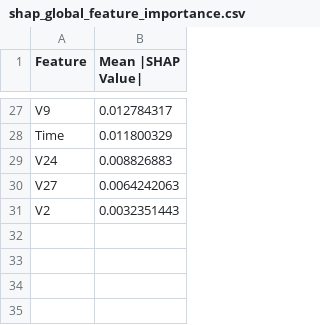
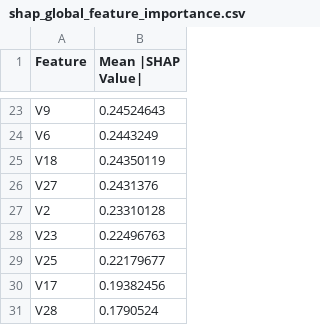
Before and after one commit to monireach2480/Credit-Card-Fraud-Detection, a CSV file: reports/tables/shap_global_feature_importance.csv, drawn as a sheet; only a part is shown, gaps mark what is left out; removed rows and columns are numbered as before the commit, all else as after; the diff covers the shown part only; the diff names each change by its address in the sheet, - before the commit and + after, or states it on an @@ line.

```diff
--- a/reports/tables/shap_global_feature_importance.csv
+++ b/reports/tables/shap_global_feature_importance.csv
-B23 (Mean |SHAP Value|): 0.012784317
+B23 (Mean |SHAP Value|): 0.24524643
-row 28: Time | 0.011800329
-row 29: V24 | 0.008826883
+row 24: V6 | 0.2443249
+row 25: V18 | 0.24350119
-B26 (Mean |SHAP Value|): 0.0064242063
+B26 (Mean |SHAP Value|): 0.2431376
-B27 (Mean |SHAP Value|): 0.0032351443
+B27 (Mean |SHAP Value|): 0.23310128
+row 28: V23 | 0.22496763
+row 29: V25 | 0.22179677
+row 30: V17 | 0.19382456
+row 31: V28 | 0.1790524
```
Also changed, not shown: 12 added rows, 16 removed rows and 9 edited cells elsewhere in this file, reports/tables/final_model_comparison.csv, 10 other files.
